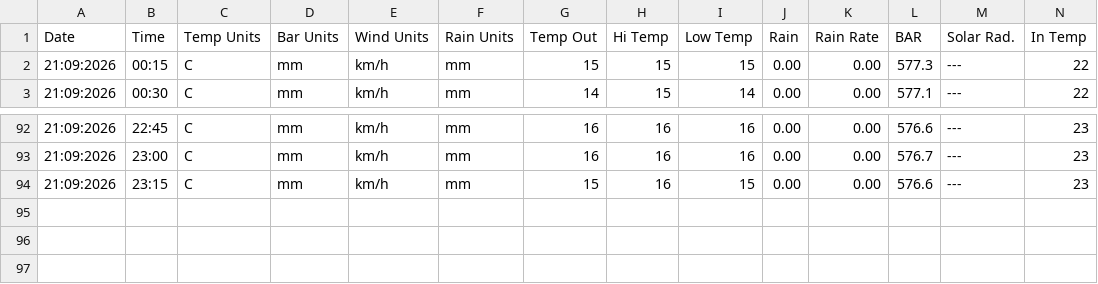
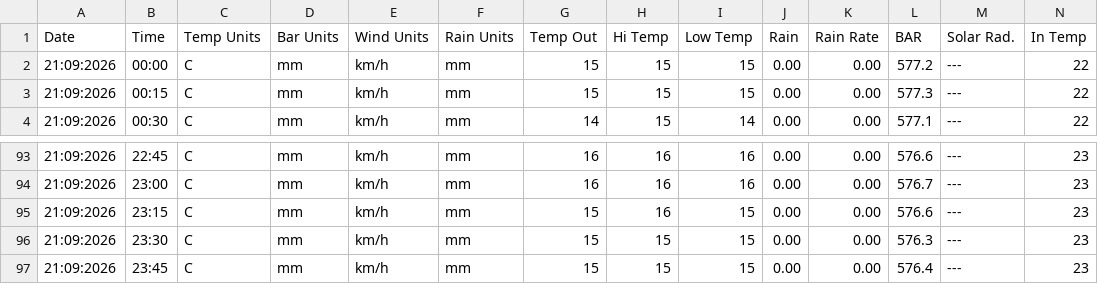
Before and after one commit to TT-b033-estacion-meteorologica/raw-data, a CSV file: data/2026/09/weather_20260921.csv, drawn as a sheet; only a part is shown, gaps mark what is left out; rows hold the shown columns only; the diff names each change by its address in the sheet, - before the commit and + after, or states it on an @@ line.

Commit message:
Actualización por carga incompleta 2026-09-21

```diff
--- a/data/2026/09/weather_20260921.csv
+++ b/data/2026/09/weather_20260921.csv
+row 2: 21:09:2026 | 00:00 | C | mm | km/h | mm | 15 | 15 | 15 | 0.00 | 0.00 | 577.2 | --- | 22
+row 96: 21:09:2026 | 23:30 | C | mm | km/h | mm | 15 | 15 | 15 | 0.00 | 0.00 | 576.3 | --- | 23
+row 97: 21:09:2026 | 23:45 | C | mm | km/h | mm | 15 | 15 | 15 | 0.00 | 0.00 | 576.4 | --- | 23
```
